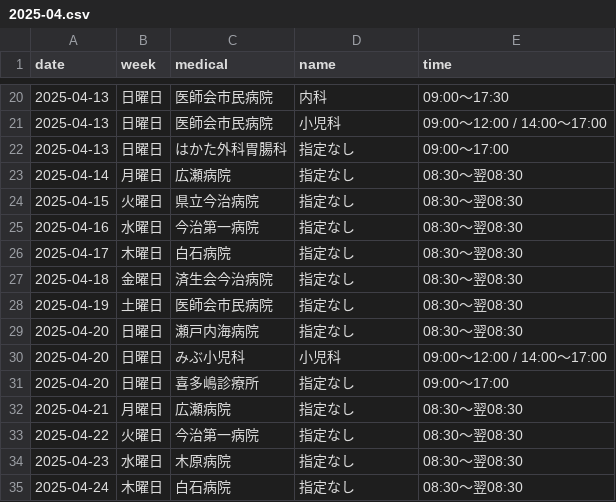
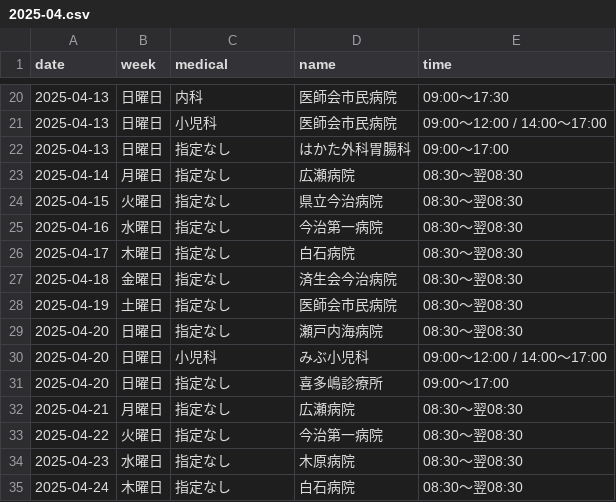
Before and after one commit to imabari119/calendar, a CSV file: 2025-04.csv, drawn as a sheet; only a part is shown, gaps mark what is left out; the diff covers the shown part only.

```diff
--- a/2025-04.csv
+++ b/2025-04.csv
@@ -20,16 +20,16 @@
-2025-04-13,日曜日,医師会市民病院,内科,09:00～17:30
-2025-04-13,日曜日,医師会市民病院,小児科,09:00～12:00 / 14:00～17:00
-2025-04-13,日曜日,はかた外科胃腸科,指定なし,09:00～17:00
-2025-04-14,月曜日,広瀬病院,指定なし,08:30～翌08:30
-2025-04-15,火曜日,県立今治病院,指定なし,08:30～翌08:30
-2025-04-16,水曜日,今治第一病院,指定なし,08:30～翌08:30
-2025-04-17,木曜日,白石病院,指定なし,08:30～翌08:30
-2025-04-18,金曜日,済生会今治病院,指定なし,08:30～翌08:30
-2025-04-19,土曜日,医師会市民病院,指定なし,08:30～翌08:30
-2025-04-20,日曜日,瀬戸内海病院,指定なし,08:30～翌08:30
-2025-04-20,日曜日,みぶ小児科,小児科,09:00～12:00 / 14:00～17:00
-2025-04-20,日曜日,喜多嶋診療所,指定なし,09:00～17:00
-2025-04-21,月曜日,広瀬病院,指定なし,08:30～翌08:30
-2025-04-22,火曜日,今治第一病院,指定なし,08:30～翌08:30
-2025-04-23,水曜日,木原病院,指定なし,08:30～翌08:30
-2025-04-24,木曜日,白石病院,指定なし,08:30～翌08:30
+2025-04-13,日曜日,内科,医師会市民病院,09:00～17:30
+2025-04-13,日曜日,小児科,医師会市民病院,09:00～12:00 / 14:00～17:00
+2025-04-13,日曜日,指定なし,はかた外科胃腸科,09:00～17:00
+2025-04-14,月曜日,指定なし,広瀬病院,08:30～翌08:30
+2025-04-15,火曜日,指定なし,県立今治病院,08:30～翌08:30
+2025-04-16,水曜日,指定なし,今治第一病院,08:30～翌08:30
+2025-04-17,木曜日,指定なし,白石病院,08:30～翌08:30
+2025-04-18,金曜日,指定なし,済生会今治病院,08:30～翌08:30
+2025-04-19,土曜日,指定なし,医師会市民病院,08:30～翌08:30
+2025-04-20,日曜日,指定なし,瀬戸内海病院,08:30～翌08:30
+2025-04-20,日曜日,小児科,みぶ小児科,09:00～12:00 / 14:00～17:00
+2025-04-20,日曜日,指定なし,喜多嶋診療所,09:00～17:00
+2025-04-21,月曜日,指定なし,広瀬病院,08:30～翌08:30
+2025-04-22,火曜日,指定なし,今治第一病院,08:30～翌08:30
+2025-04-23,水曜日,指定なし,木原病院,08:30～翌08:30
+2025-04-24,木曜日,指定なし,白石病院,08:30～翌08:30
```
Also changed, not shown: 60 edited cells elsewhere in this file.
